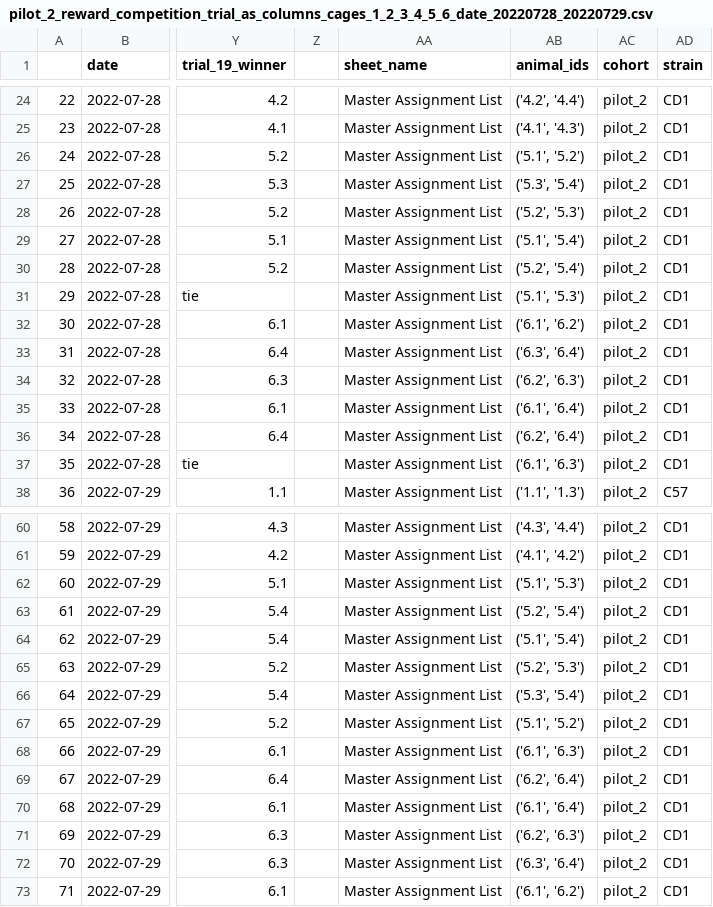
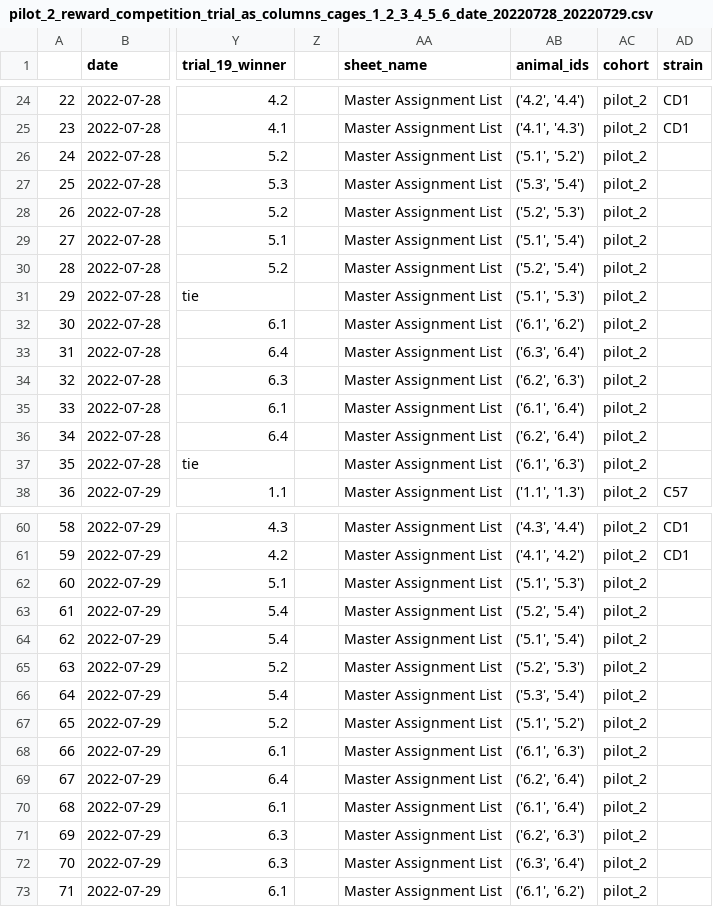
Before and after one commit to padillacoreanolab/dominance_strain_comparison, a CSV file: results/2023_04_27_pilot_2_elo_score_calculation/proc/elo_rating_spread_sheets/reward_competition/pilot_2_reward_competition_trial_as_columns_cages_1_2_3_4_5_6_date_20220728_20220729.csv, drawn as a sheet; only a part is shown, gaps mark what is left out; the diff covers the shown part only; the diff names each change by its address in the sheet, - before the commit and + after, or states it on an @@ line.

```diff
--- a/results/2023_04_27_pilot_2_elo_score_calculation/proc/elo_rating_spread_sheets/reward_competition/pilot_2_reward_competition_trial_as_columns_cages_1_2_3_4_5_6_date_20220728_20220729.csv
+++ b/results/2023_04_27_pilot_2_elo_score_calculation/proc/elo_rating_spread_sheets/reward_competition/pilot_2_reward_competition_trial_as_columns_cages_1_2_3_4_5_6_date_20220728_20220729.csv
-AD26:AD37 (strain): CD1
+AD26:AD37 (strain): (empty)
-AD62:AD73 (strain): CD1
+AD62:AD73 (strain): (empty)
```
Also changed, not shown: 12 edited cells elsewhere in this file, results/2023_04_27_pilot_3_elo_score_calculation/proc/elo_rating_spread_sheets/reward_competition/pilot_3_reward_competition_trial_as_columns_cages_1_2_3_4_5_6_date_20221003_20221004.csv, 34 other files.
